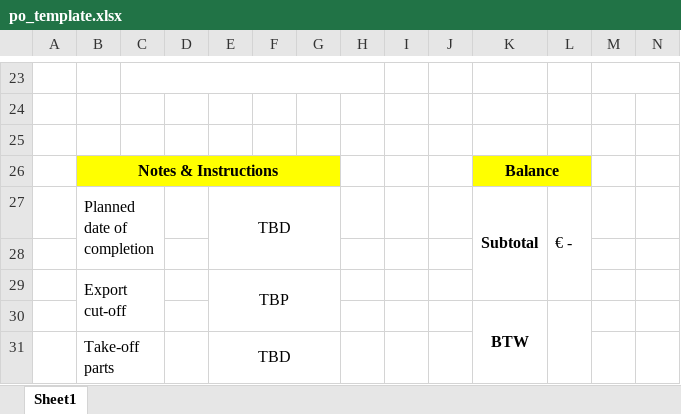
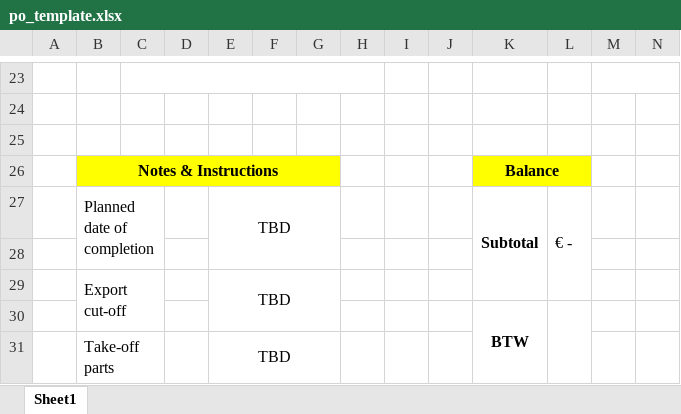
Before and after one commit to Celina-Bolanos/cps-tool, an Excel workbook: utils/po_templates/po_template.xlsx, sheet Sheet1, drawn as a sheet; only a part is shown, gaps mark what is left out; values as stored, in another font and other column widths than the file's, no borders; charts and pictures and conditional formats not drawn; the diff names each change by its address in the sheet, - before the commit and + after, or states it on an @@ line.

Commit message:
Updated PO template

```diff
--- a/utils/po_templates/po_template.xlsx (sheet Sheet1)
+++ b/utils/po_templates/po_template.xlsx (sheet Sheet1)
-E29: TBP
+E29: TBD
```
